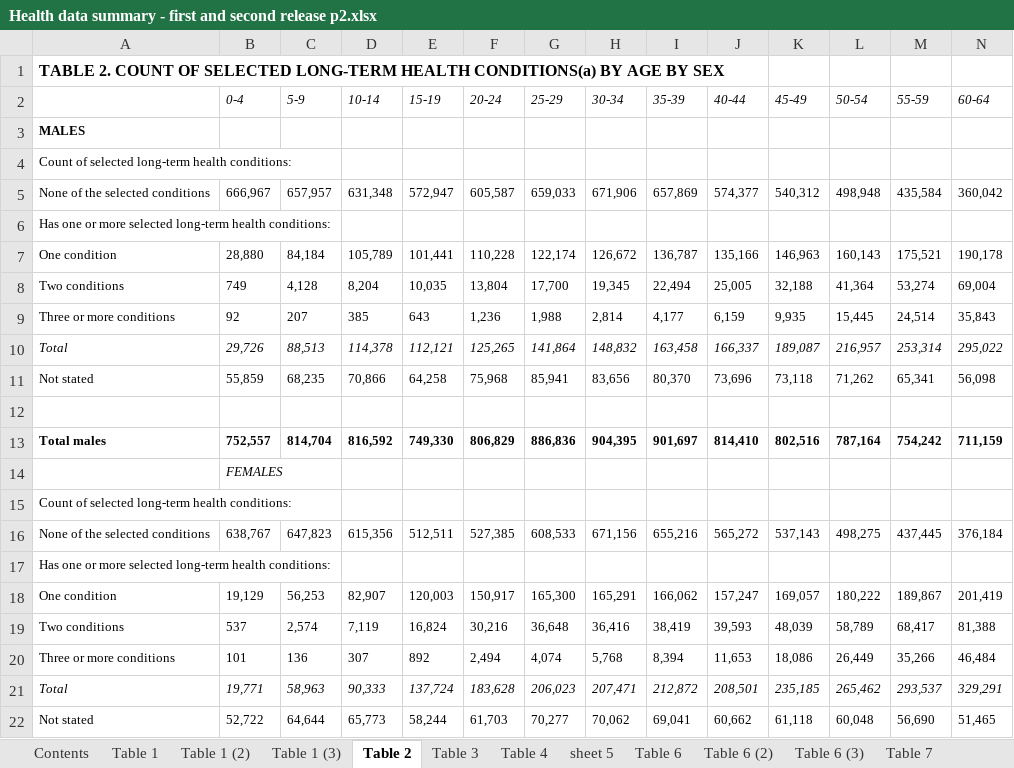
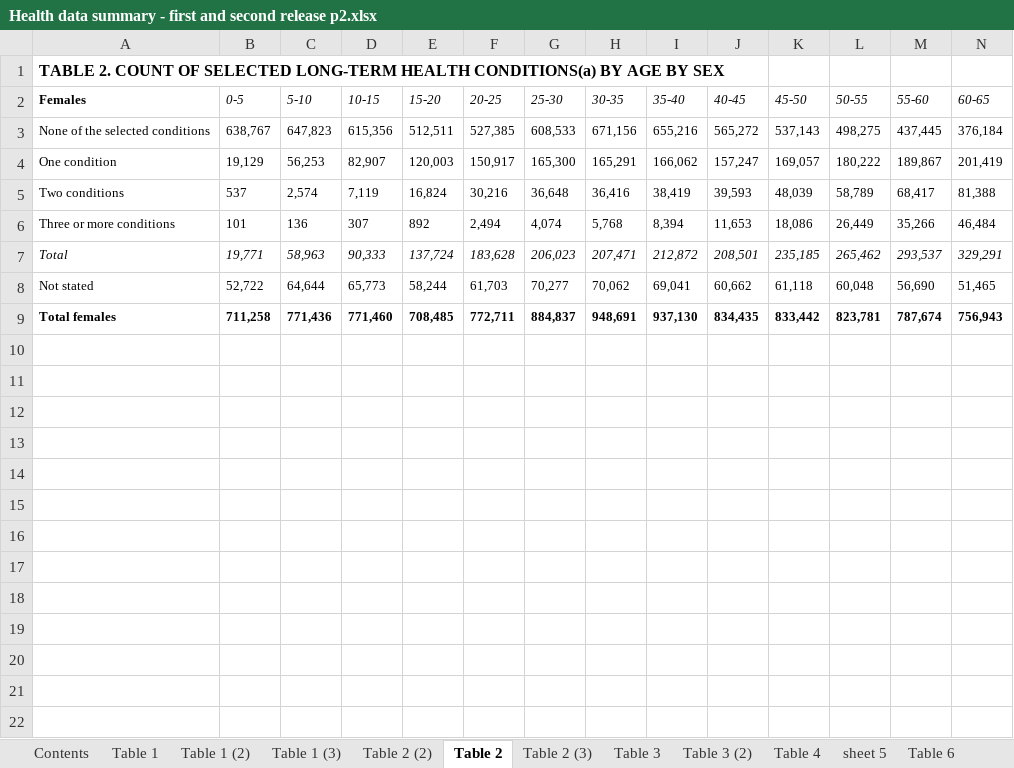
Before and after one commit to daniezy/data-project_2, an Excel workbook: Health data summary - first and second release p2.xlsx, sheet Table 2, drawn as a sheet; only a part is shown; the shorter side is filled out with more unchanged rows; values as stored, in another font and other column widths than the file's, no borders; removed rows and columns are numbered as before the commit, all else as after; rows hold the shown columns only; the diff covers the shown part only; the diff names each change by its address in the sheet, - before the commit and + after, or states it on an @@ line.

```diff
--- a/Health data summary - first and second release p2.xlsx (sheet Table 2)
+++ b/Health data summary - first and second release p2.xlsx (sheet Table 2)
+sheet tab: Table 2 (2)
+sheet tab: Table 2 (3)
+sheet tab: Table 3 (2)
-row 2:  | 0-4 | 5-9 | 10-14 | 15-19 | 20-24 | 25-29 | 30-34 | 35-39 | 40-44 | 45-49 | 50-54 | 55-59 | 60-64
-row 3: MALES
-row 4: Count of selected long-term health conditions:
-row 5: None of the selected conditions | 666,967 | 657,957 | 631,348 | 572,947 | 605,587 | 659,033 | 671,906 | 657,869 | 574,377 | 540,312 | 498,948 | 435,584 | 360,042
-row 6: Has one or more selected long-term health conditions:
-row 7: One condition | 28,880 | 84,184 | 105,789 | 101,441 | 110,228 | 122,174 | 126,672 | 136,787 | 135,166 | 146,963 | 160,143 | 175,521 | 190,178
-row 8: Two conditions | 749 | 4,128 | 8,204 | 10,035 | 13,804 | 17,700 | 19,345 | 22,494 | 25,005 | 32,188 | 41,364 | 53,274 | 69,004
-row 9: Three or more conditions | 92 | 207 | 385 | 643 | 1,236 | 1,988 | 2,814 | 4,177 | 6,159 | 9,935 | 15,445 | 24,514 | 35,843
-row 10: Total | 29,726 | 88,513 | 114,378 | 112,121 | 125,265 | 141,864 | 148,832 | 163,458 | 166,337 | 189,087 | 216,957 | 253,314 | 295,022
-row 11: Not stated | 55,859 | 68,235 | 70,866 | 64,258 | 75,968 | 85,941 | 83,656 | 80,370 | 73,696 | 73,118 | 71,262 | 65,341 | 56,098
-row 2: (empty)
+row 2: Females | 0-5 | 5-10 | 10-15 | 15-20 | 20-25 | 25-30 | 30-35 | 35-40 | 40-45 | 45-50 | 50-55 | 55-60 | 60-65
-row 13: Total males | 752,557 | 814,704 | 816,592 | 749,330 | 806,829 | 886,836 | 904,395 | 901,697 | 814,410 | 802,516 | 787,164 | 754,242 | 711,159
-row 14:  | FEMALES
-row 15: Count of selected long-term health conditions:
-row 17: Has one or more selected long-term health conditions:
```
Also changed, not shown: 20 removed rows elsewhere in this sheet, sheet Table 3, 13 other files.
